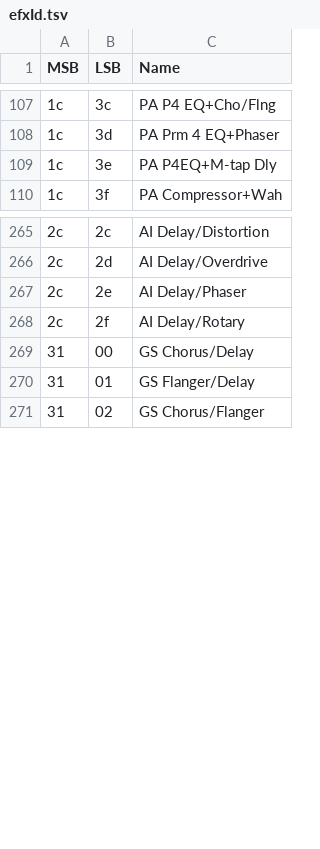
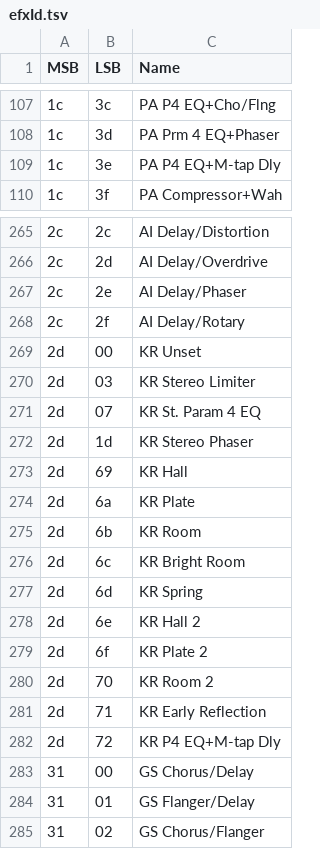
Before and after one commit to ltgcgo/octavia, a TSV file: data/misc/efxId.tsv, drawn as a sheet; only a part is shown, gaps mark what is left out.

```diff
--- a/data/misc/efxId.tsv
+++ b/data/misc/efxId.tsv
@@ -108,3 +108,3 @@ MSB	LSB	Name
 1c	3d	PA Prm 4 EQ+Phaser
-1c	3e	PA P4EQ+M-tap Dly
+1c	3e	PA P4 EQ+M-tap Dly
 1c	3f	PA Compressor+Wah
@@ -268,2 +268,16 @@ MSB	LSB	Name
 2c	2f	AI Delay/Rotary
+2d	00	KR Unset
+2d	03	KR Stereo Limiter
+2d	07	KR St. Param 4 EQ
+2d	1d	KR Stereo Phaser
+2d	69	KR Hall
+2d	6a	KR Plate
+2d	6b	KR Room
+2d	6c	KR Bright Room
+2d	6d	KR Spring
+2d	6e	KR Hall 2
+2d	6f	KR Plate 2
+2d	70	KR Room 2
+2d	71	KR Early Reflection
+2d	72	KR P4 EQ+M-tap Dly
 31	00	GS Chorus/Delay
```
Also changed, not shown: 2 other files.
